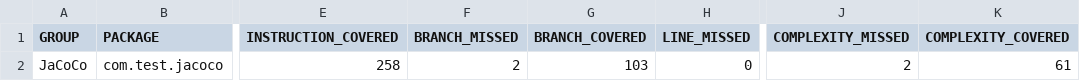
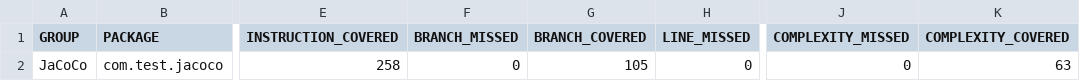
Before and after one commit to zhangxy-97/White-Box-Testing-, a CSV file: target/site/jacoco/jacoco.csv, drawn as a sheet; only a part is shown, gaps mark what is left out; the diff names each change by its address in the sheet, - before the commit and + after, or states it on an @@ line.

```diff
--- a/target/site/jacoco/jacoco.csv
+++ b/target/site/jacoco/jacoco.csv
-F2 (BRANCH_MISSED): 2
+F2 (BRANCH_MISSED): 0
-G2 (BRANCH_COVERED): 103
+G2 (BRANCH_COVERED): 105
-J2 (COMPLEXITY_MISSED): 2
+J2 (COMPLEXITY_MISSED): 0
-K2 (COMPLEXITY_COVERED): 61
+K2 (COMPLEXITY_COVERED): 63
```
Also changed, not shown: 18 other files.
